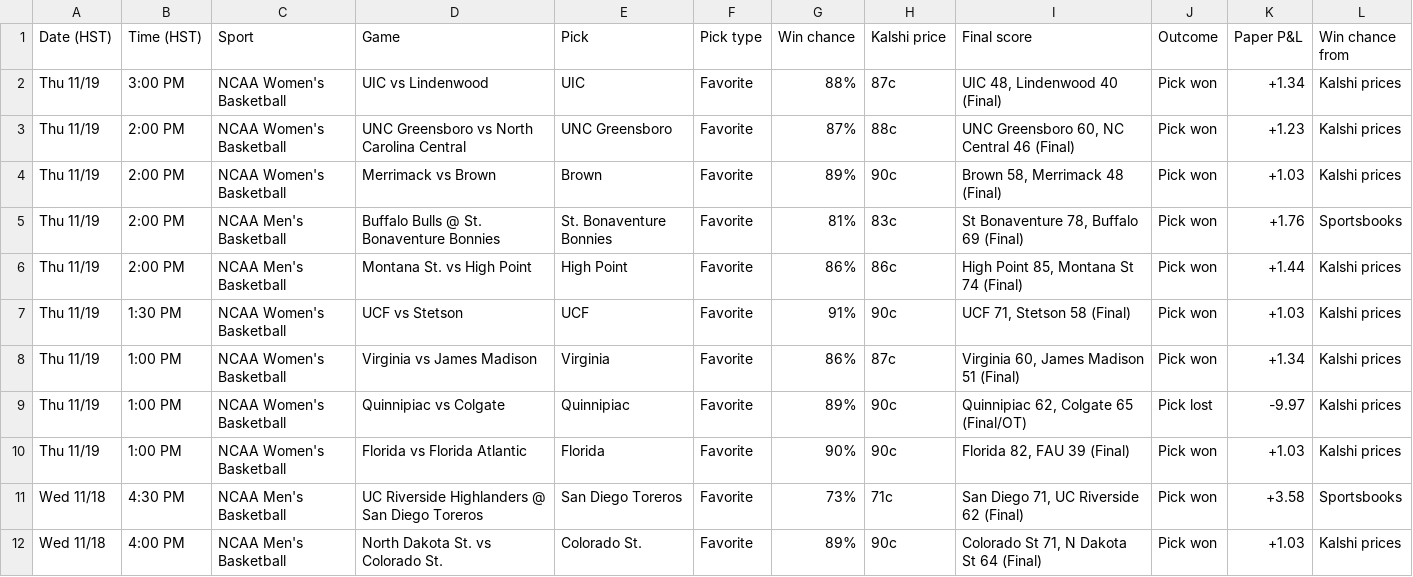
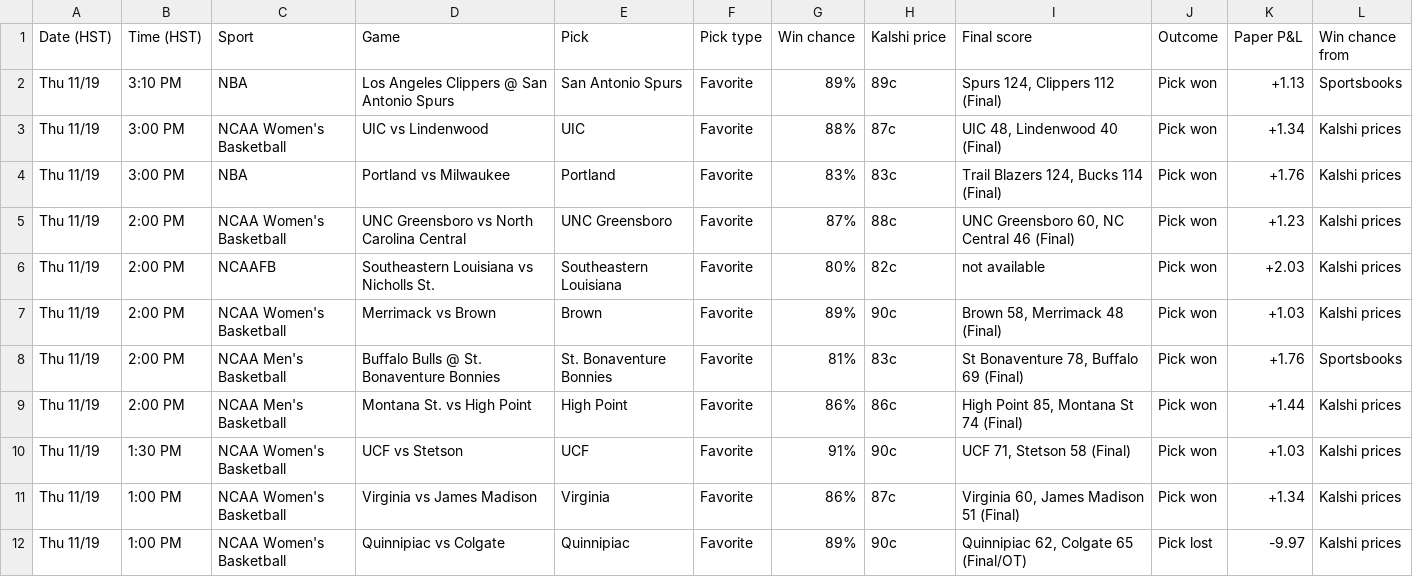
Before and after one commit to Seed808/kalshi-bot, a CSV file: docs/history.csv, drawn as a sheet; only a part is shown; the shorter side is filled out with more unchanged rows; the diff names each change by its address in the sheet, - before the commit and + after, or states it on an @@ line.

```diff
--- a/docs/history.csv
+++ b/docs/history.csv
+row 2: Thu 11/19 | 3:10 PM | NBA | Los Angeles Clippers @ San Antonio Spurs | San Antonio Spurs | Favorite | 89% | 89c | Spurs 124, Clippers 112 (Final) | Pick won | +1.13 | Sportsbooks
+row 4: Thu 11/19 | 3:00 PM | NBA | Portland vs Milwaukee | Portland | Favorite | 83% | 83c | Trail Blazers 124, Bucks 114 (Final) | Pick won | +1.76 | Kalshi prices
+row 6: Thu 11/19 | 2:00 PM | NCAAFB | Southeastern Louisiana vs Nicholls St. | Southeastern Louisiana | Favorite | 80% | 82c | not available | Pick won | +2.03 | Kalshi prices
```
Also changed, not shown: 5 other files.
